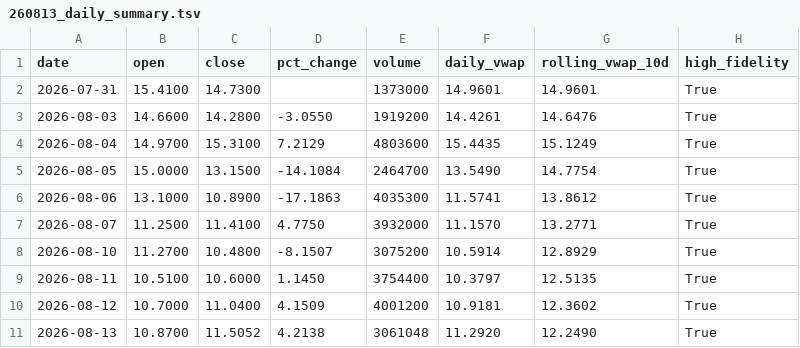
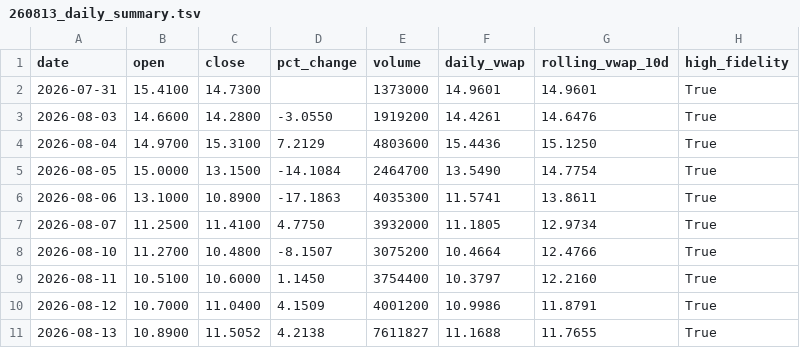
Before and after one commit to kensielecki/yss-trading-dashboard, a TSV file: output/260813_daily_summary.tsv, drawn as a sheet.

```diff
--- a/output/260813_daily_summary.tsv
+++ b/output/260813_daily_summary.tsv
@@ -3,9 +3,9 @@ date	open	close	pct_change	volume	daily_vwap	rolling_vwap_10d	high_fidelity
 2026-08-03	14.6600	14.2800	-3.0550	1919200	14.4261	14.6476	True
-2026-08-04	14.9700	15.3100	7.2129	4803600	15.4435	15.1249	True
+2026-08-04	14.9700	15.3100	7.2129	4803600	15.4436	15.1250	True
 2026-08-05	15.0000	13.1500	-14.1084	2464700	13.5490	14.7754	True
-2026-08-06	13.1000	10.8900	-17.1863	4035300	11.5741	13.8612	True
-2026-08-07	11.2500	11.4100	4.7750	3932000	11.1570	13.2771	True
-2026-08-10	11.2700	10.4800	-8.1507	3075200	10.5914	12.8929	True
-2026-08-11	10.5100	10.6000	1.1450	3754400	10.3797	12.5135	True
-2026-08-12	10.7000	11.0400	4.1509	4001200	10.9181	12.3602	True
-2026-08-13	10.8700	11.5052	4.2138	3061048	11.2920	12.2490	True
+2026-08-06	13.1000	10.8900	-17.1863	4035300	11.5741	13.8611	True
+2026-08-07	11.2500	11.4100	4.7750	3932000	11.1805	12.9734	True
+2026-08-10	11.2700	10.4800	-8.1507	3075200	10.4664	12.4766	True
+2026-08-11	10.5100	10.6000	1.1450	3754400	10.3797	12.2160	True
+2026-08-12	10.7000	11.0400	4.1509	4001200	10.9986	11.8791	True
+2026-08-13	10.8900	11.5052	4.2138	7611827	11.1688	11.7655	True
```
Also changed, not shown: output/260813_minute_bars.tsv, output/260813_running_vwap.tsv, 5 other files.
